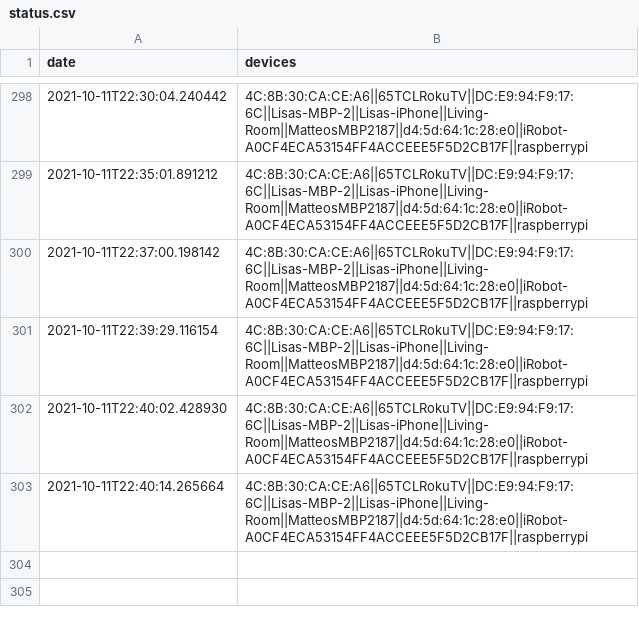
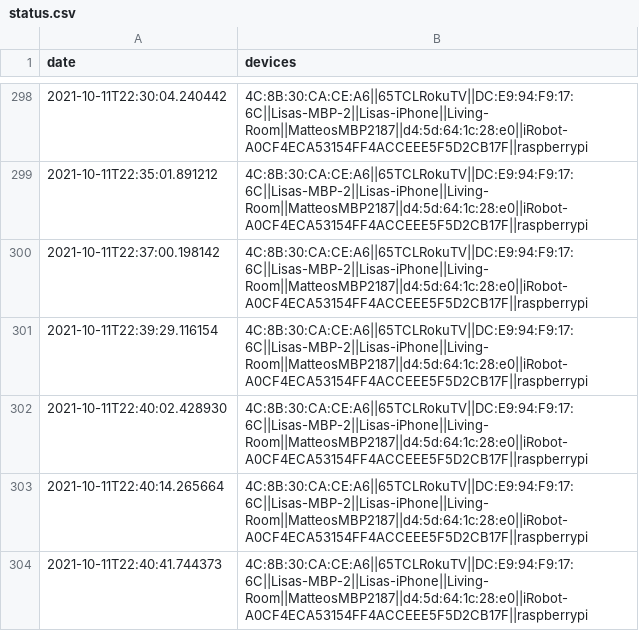
Before and after one commit to matteosandrin/home-network-monitor, a CSV file: home-network-monitor/status.csv, drawn as a sheet; only a part is shown, gaps mark what is left out.

Commit message:
Commit new data at 2021-10-11T22:40:41.744373

```diff
--- a/home-network-monitor/status.csv
+++ b/home-network-monitor/status.csv
@@ -303 +303,2 @@
 "2021-10-11T22:40:14.265664","4C:8B:30:CA:CE:A6||65TCLRokuTV||DC:E9:94:F9:17:6C||Lisas-MBP-2||Lisas-iPhone||Living-Room||MatteosMBP2187||d4:5d:64:1c:28:e0||iRobot-A0CF4ECA53154FF4ACCEEE5F5D2CB17F||raspberrypi"
+"2021-10-11T22:40:41.744373","4C:8B:30:CA:CE:A6||65TCLRokuTV||DC:E9:94:F9:17:6C||Lisas-MBP-2||Lisas-iPhone||Living-Room||MatteosMBP2187||d4:5d:64:1c:28:e0||iRobot-A0CF4ECA53154FF4ACCEEE5F5D2CB17F||raspberrypi"
```
